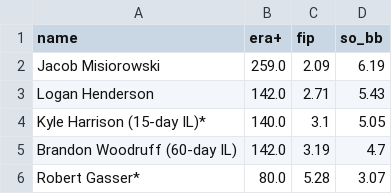
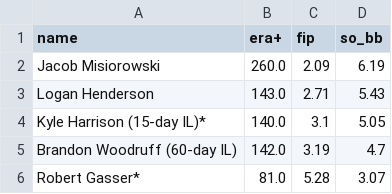
Before and after one commit to twallac10/mkebrewers-bot, a CSV file: data/pitching/brewers_pitching_top_kbb_starters.csv, drawn as a sheet.

```diff
--- a/data/pitching/brewers_pitching_top_kbb_starters.csv
+++ b/data/pitching/brewers_pitching_top_kbb_starters.csv
@@ -1,6 +1,6 @@
 name,era+,fip,so_bb
-Jacob Misiorowski,259.0,2.09,6.19
-Logan Henderson,142.0,2.71,5.43
+Jacob Misiorowski,260.0,2.09,6.19
+Logan Henderson,143.0,2.71,5.43
 Kyle Harrison (15-day IL)*,140.0,3.1,5.05
 Brandon Woodruff (60-day IL),142.0,3.19,4.7
-Robert Gasser*,80.0,5.28,3.07
+Robert Gasser*,81.0,5.28,3.07
```
Also changed, not shown: data/pitching/brewers_pitching_totals_current.csv, data/roster/brewers_transactions_current.csv, 28 other files.
